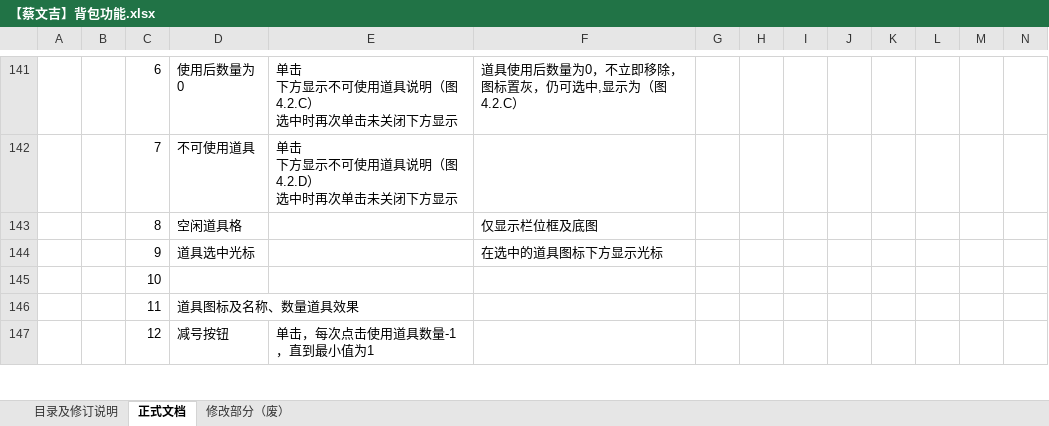
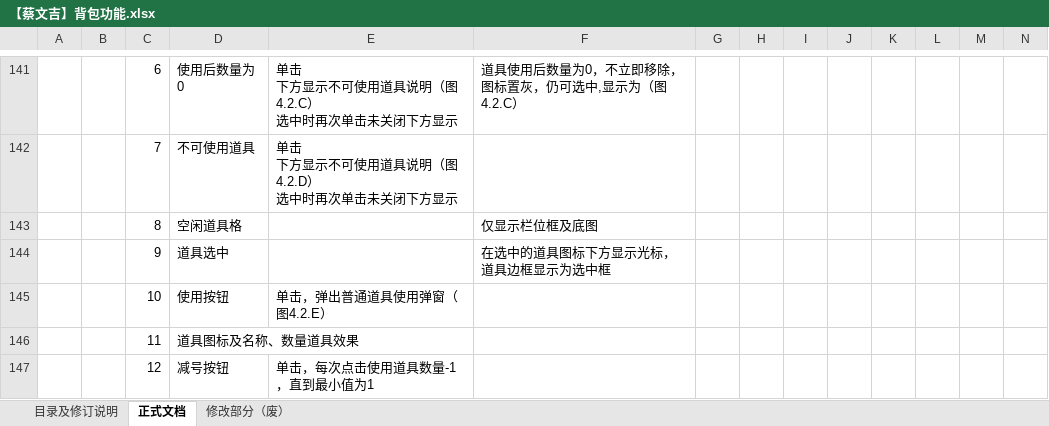
Before and after one commit to persiewoo/mnDocs, an Excel workbook: 7月制作内容/系统文档/【蔡文吉】背包功能.xlsx, sheet 正式文档, drawn as a sheet; only a part is shown, gaps mark what is left out; values as stored, in another font and other column widths than the file's, no borders; charts and pictures not drawn; removed rows and columns are numbered as before the commit, all else as after; the diff names each change by its address in the sheet, - before the commit and + after, or states it on an @@ line.

```diff
--- a/7月制作内容/系统文档/【蔡文吉】背包功能.xlsx (sheet 正式文档)
+++ b/7月制作内容/系统文档/【蔡文吉】背包功能.xlsx (sheet 正式文档)
-D144: 道具选中光标
+D144: 道具选中
-F144: 在选中的道具图标下方显示光标
+F144: 在选中的道具图标下方显示光标，道具边框显示为选中框
-row 145:  |  | 10
+row 145:  |  | 10 | 使用按钮 | 单击，弹出普通道具使用弹窗（图4.2.E）
```
Also changed, not shown: charts or pictures, 1 other file.
